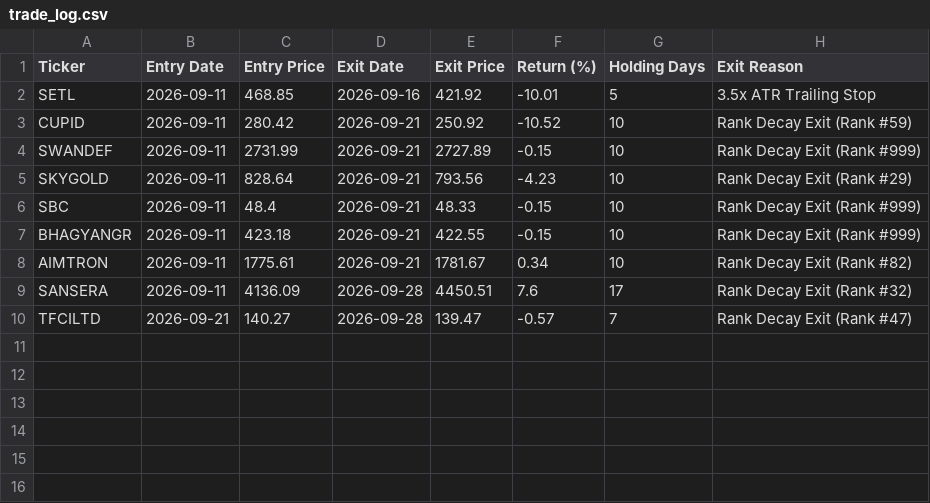
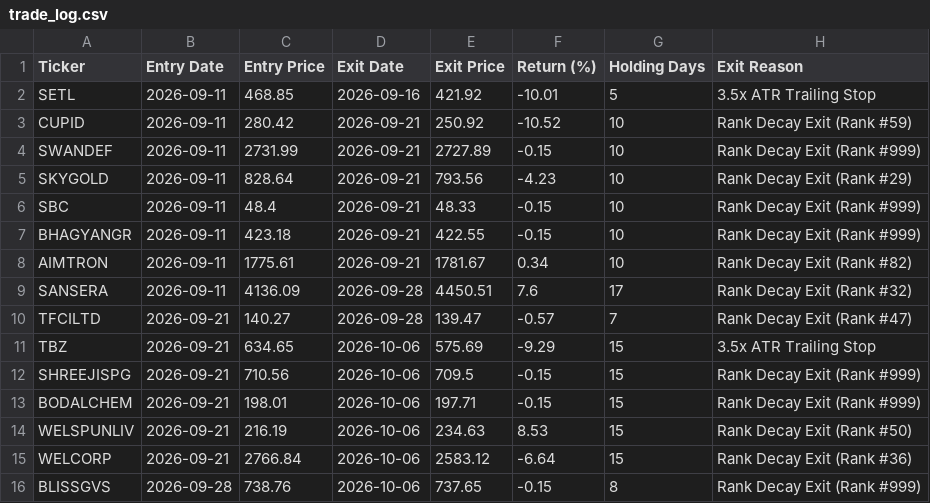
Before and after one commit to shirapthinj/tv_momentum_1.5L, a CSV file: trade_log.csv, drawn as a sheet; the diff names each change by its address in the sheet, - before the commit and + after, or states it on an @@ line.

```diff
--- a/trade_log.csv
+++ b/trade_log.csv
+row 11: TBZ | 2026-09-21 | 634.65 | 2026-10-06 | 575.69 | -9.29 | 15 | 3.5x ATR Trailing Stop
+row 12: SHREEJISPG | 2026-09-21 | 710.56 | 2026-10-06 | 709.5 | -0.15 | 15 | Rank Decay Exit (Rank #999)
+row 13: BODALCHEM | 2026-09-21 | 198.01 | 2026-10-06 | 197.71 | -0.15 | 15 | Rank Decay Exit (Rank #999)
+row 14: WELSPUNLIV | 2026-09-21 | 216.19 | 2026-10-06 | 234.63 | 8.53 | 15 | Rank Decay Exit (Rank #50)
+row 15: WELCORP | 2026-09-21 | 2766.84 | 2026-10-06 | 2583.12 | -6.64 | 15 | Rank Decay Exit (Rank #36)
+row 16: BLISSGVS | 2026-09-28 | 738.76 | 2026-10-06 | 737.65 | -0.15 | 8 | Rank Decay Exit (Rank #999)
```
Also changed, not shown: current_holdings.csv, performance_history.csv, 2 other files.
